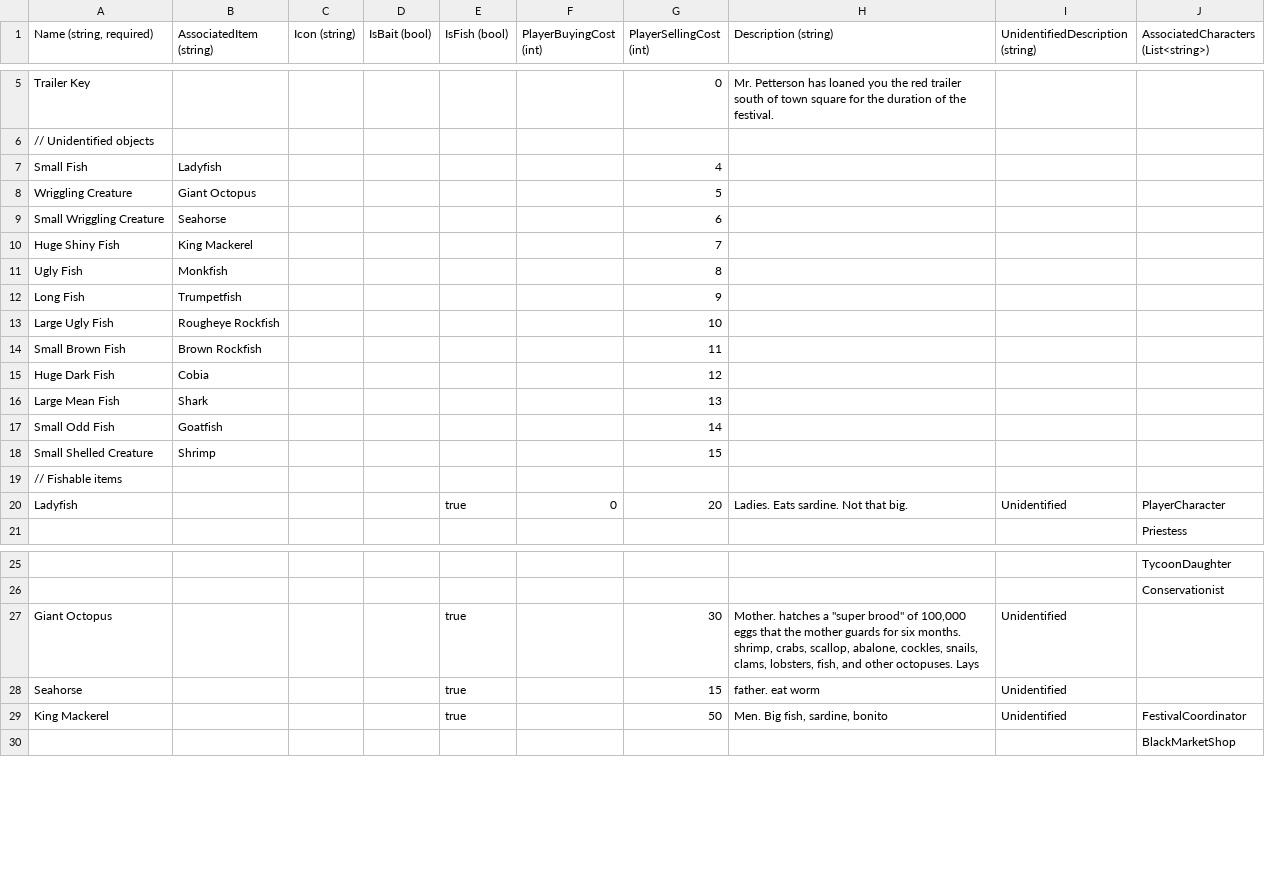
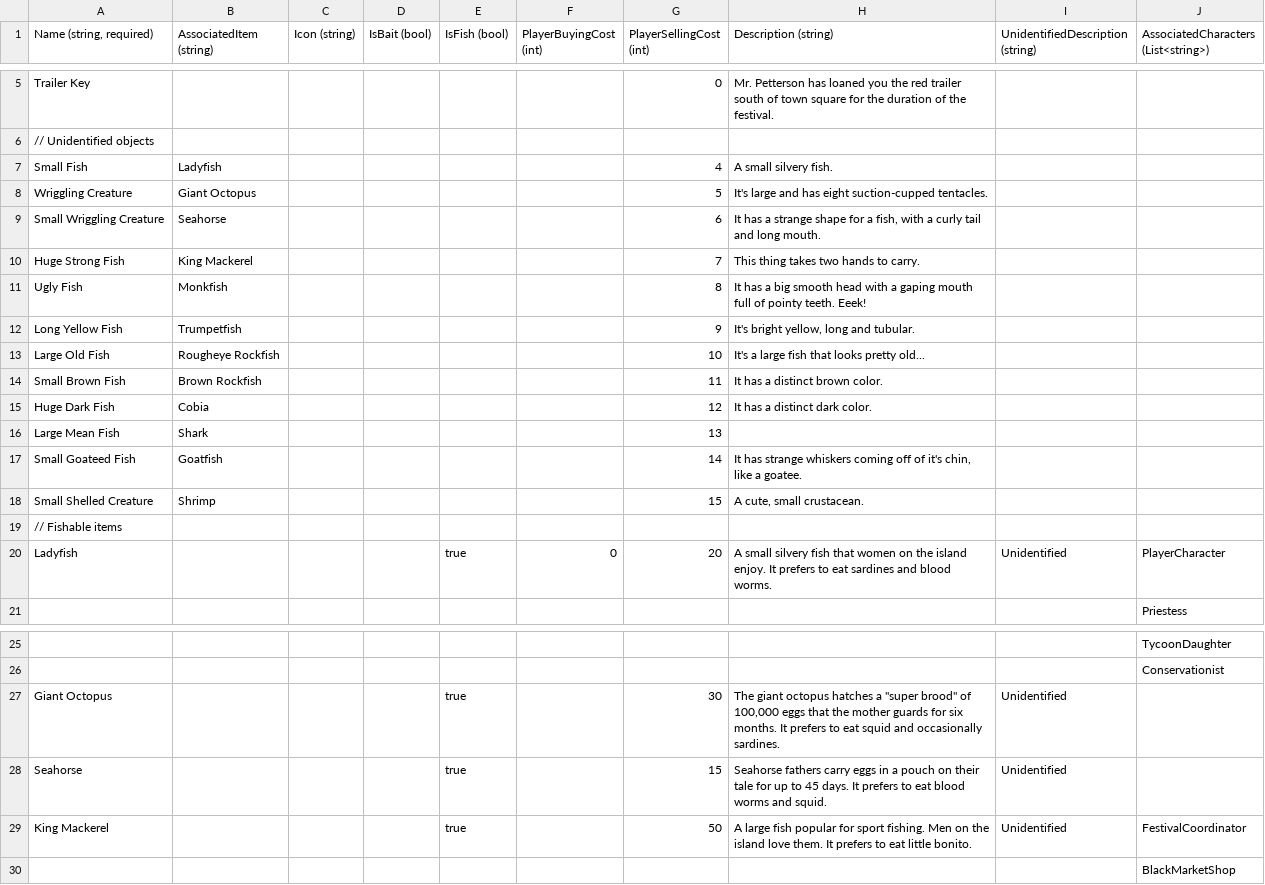
Before and after one commit to dantogno/FishStory, a CSV file: FishStory/FishStory/Content/GlobalContent/ItemDefinition.csv, drawn as a sheet; only a part is shown, gaps mark what is left out; the diff covers the shown part only.

Commit message:
switched to unidentified fish in loot tables, updated descriptions.
There's a bug https://github.com/dantogno/FishStory/issues/135

```diff
--- a/FishStory/FishStory/Content/GlobalContent/ItemDefinition.csv
+++ b/FishStory/FishStory/Content/GlobalContent/ItemDefinition.csv
@@ -6,16 +6,16 @@ Trailer Key,,,,,,0,Mr. Petterson has loaned you the red trailer south of town sq
 // Unidentified objects,,,,,,,,,
-Small Fish,Ladyfish,,,,,4,,,
-Wriggling Creature,Giant Octopus,,,,,5,,,
-Small Wriggling Creature,Seahorse,,,,,6,,,
-Huge Shiny Fish,King Mackerel,,,,,7,,,
-Ugly Fish,Monkfish,,,,,8,,,
-Long Fish,Trumpetfish,,,,,9,,,
-Large Ugly Fish,Rougheye Rockfish,,,,,10,,,
-Small Brown Fish,Brown Rockfish,,,,,11,,,
-Huge Dark Fish,Cobia,,,,,12,,,
+Small Fish,Ladyfish,,,,,4,A small silvery fish.,,
+Wriggling Creature,Giant Octopus,,,,,5,It's large and has eight suction-cupped tentacles.,,
+Small Wriggling Creature,Seahorse,,,,,6,"It has a strange shape for a fish, with a curly tail and long mouth.",,
+Huge Strong Fish,King Mackerel,,,,,7,This thing takes two hands to carry.,,
+Ugly Fish,Monkfish,,,,,8,It has a big smooth head with a gaping mouth full of pointy teeth. Eeek!,,
+Long Yellow Fish,Trumpetfish,,,,,9,"It's bright yellow, long and tubular.",,
+Large Old Fish,Rougheye Rockfish,,,,,10,It's a large fish that looks pretty old...,,
+Small Brown Fish,Brown Rockfish,,,,,11,It has a distinct brown color.,,
+Huge Dark Fish,Cobia,,,,,12,It has a distinct dark color.,,
 Large Mean Fish,Shark,,,,,13,,,
-Small Odd Fish,Goatfish,,,,,14,,,
-Small Shelled Creature,Shrimp,,,,,15,,,
+Small Goateed Fish,Goatfish,,,,,14,"It has strange whiskers coming off of it's chin, like a goatee. ",,
+Small Shelled Creature,Shrimp,,,,,15,"A cute, small crustacean. ",,
 // Fishable items,,,,,,,,,
-Ladyfish,,,,true,0,20,Ladies. Eats sardine. Not that big.,Unidentified,PlayerCharacter
+Ladyfish,,,,true,0,20,A small silvery fish that women on the island enjoy. It prefers to eat sardines and blood worms.,Unidentified,PlayerCharacter
 ,,,,,,,,,Priestess
@@ -26,5 +26,5 @@ Ladyfish,,,,true,0,20,Ladies. Eats sardine. Not that big.,Unidentified,PlayerCha
 ,,,,,,,,,Conservationist
-Giant Octopus,,,,true,,30,"Mother. hatches a ""super brood"" of 100,000 eggs that the mother guards for six months. shrimp, crabs, scallop, abalone, cockles, snails, clams, lobsters, fish, and other octopuses. Lays ",Unidentified,
-Seahorse,,,,true,,15,father. eat worm,Unidentified,
-King Mackerel,,,,true,,50,"Men. Big fish, sardine, bonito",Unidentified,FestivalCoordinator
+Giant Octopus,,,,true,,30,"The giant octopus hatches a ""super brood"" of 100,000 eggs that the mother guards for six months. It prefers to eat squid and occasionally sardines.",Unidentified,
+Seahorse,,,,true,,15,Seahorse fathers carry eggs in a pouch on their tale for up to 45 days. It prefers to eat blood worms and squid.,Unidentified,
+King Mackerel,,,,true,,50,A large fish popular for sport fishing. Men on the island love them. It prefers to eat little bonito.,Unidentified,FestivalCoordinator
 ,,,,,,,,,BlackMarketShop
```
Also changed, not shown: 7 edited cells elsewhere in this file, 8 other files.
